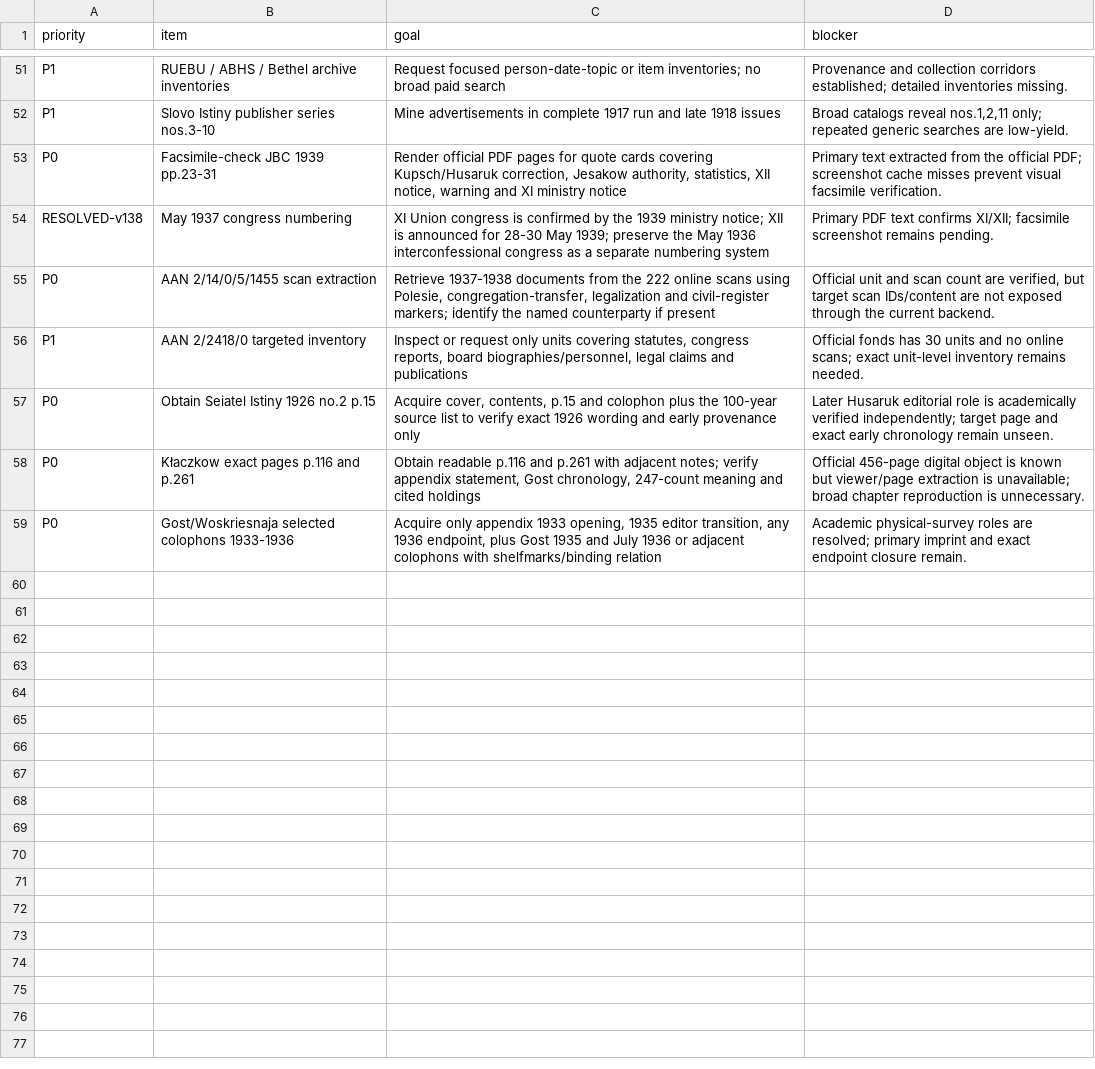
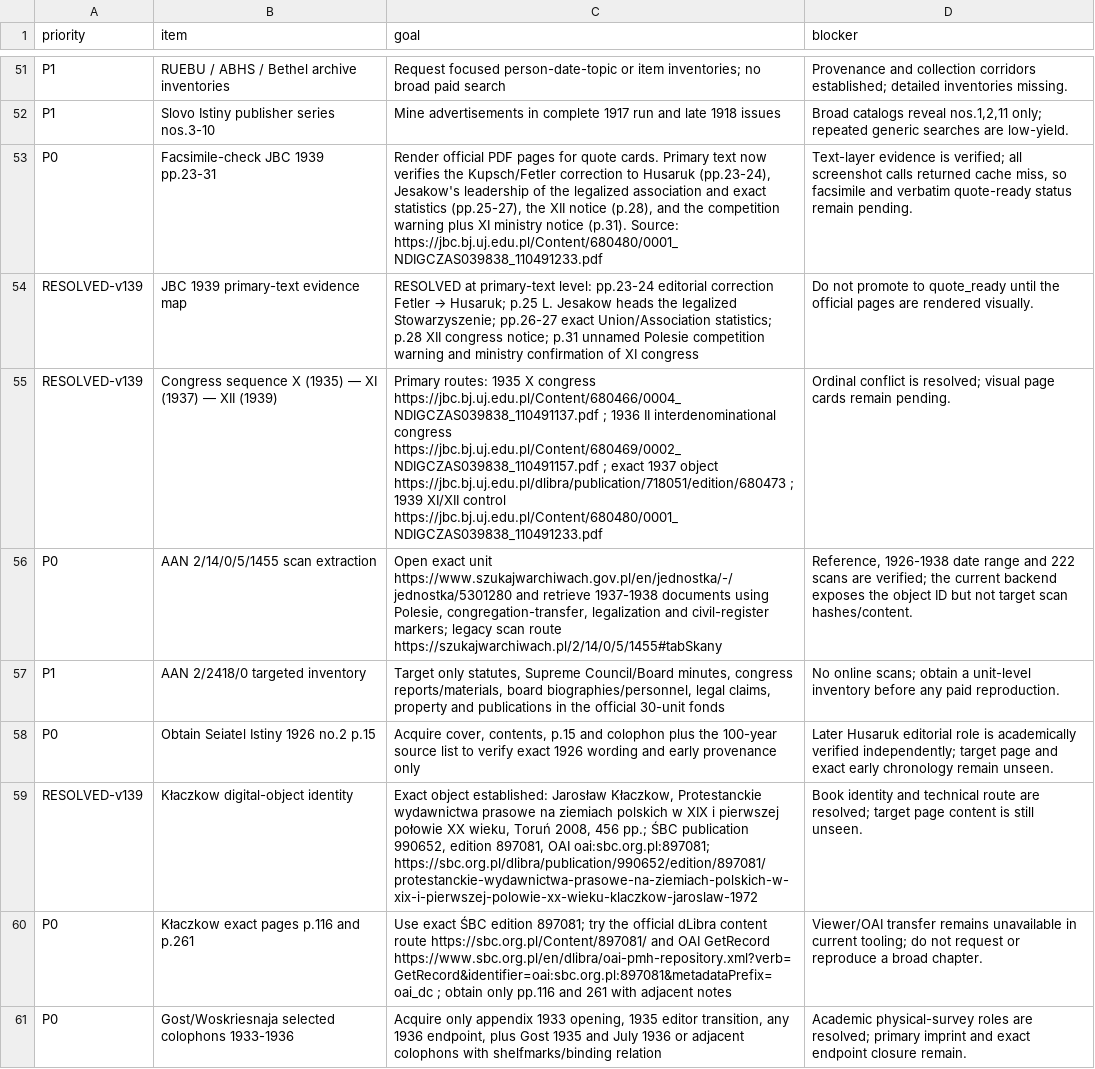
Before and after one commit to FedorMilovanov/Research, a CSV file: БАПТИСТЫ РОССИИ/baptists_v120_TRUE_GROUPED/data/NEXT_MICROBATCH.csv, drawn as a sheet; only a part is shown, gaps mark what is left out.

Commit message:
research(baptists): add exact JBC AAN SBC routes v139

```diff
--- a/БАПТИСТЫ РОССИИ/baptists_v120_TRUE_GROUPED/data/NEXT_MICROBATCH.csv
+++ b/БАПТИСТЫ РОССИИ/baptists_v120_TRUE_GROUPED/data/NEXT_MICROBATCH.csv
@@ -52,8 +52,10 @@ P1,RUEBU / ABHS / Bethel archive inventories,Request focused person-date-topic o
 P1,Slovo Istiny publisher series nos.3-10,Mine advertisements in complete 1917 run and late 1918 issues,"Broad catalogs reveal nos.1,2,11 only; repeated generic searches are low-yield."
-P0,Facsimile-check JBC 1939 pp.23-31,"Render official PDF pages for quote cards covering Kupsch/Husaruk correction, Jesakow authority, statistics, XII notice, warning and XI ministry notice","Primary text extracted from the official PDF; screenshot cache misses prevent visual facsimile verification."
-RESOLVED-v138,May 1937 congress numbering,"XI Union congress is confirmed by the 1939 ministry notice; XII is announced for 28-30 May 1939; preserve the May 1936 interconfessional congress as a separate numbering system","Primary PDF text confirms XI/XII; facsimile screenshot remains pending."
-P0,AAN 2/14/0/5/1455 scan extraction,"Retrieve 1937-1938 documents from the 222 online scans using Polesie, congregation-transfer, legalization and civil-register markers; identify the named counterparty if present","Official unit and scan count are verified, but target scan IDs/content are not exposed through the current backend."
-P1,AAN 2/2418/0 targeted inventory,"Inspect or request only units covering statutes, congress reports, board biographies/personnel, legal claims and publications","Official fonds has 30 units and no online scans; exact unit-level inventory remains needed."
+P0,Facsimile-check JBC 1939 pp.23-31,"Render official PDF pages for quote cards. Primary text now verifies the Kupsch/Fetler correction to Husaruk (pp.23-24), Jesakow's leadership of the legalized association and exact statistics (pp.25-27), the XII notice (p.28), and the competition warning plus XI ministry notice (p.31). Source: https://jbc.bj.uj.edu.pl/Content/680480/0001_NDIGCZAS039838_110491233.pdf","Text-layer evidence is verified; all screenshot calls returned cache miss, so facsimile and verbatim quote-ready status remain pending."
+RESOLVED-v139,JBC 1939 primary-text evidence map,"RESOLVED at primary-text level: pp.23-24 editorial correction Fetler → Husaruk; p.25 L. Jesakow heads the legalized Stowarzyszenie; pp.26-27 exact Union/Association statistics; p.28 XII congress notice; p.31 unnamed Polesie competition warning and ministry confirmation of XI congress","Do not promote to quote_ready until the official pages are rendered visually."
+RESOLVED-v139,Congress sequence X (1935) — XI (1937) — XII (1939),"Primary routes: 1935 X congress https://jbc.bj.uj.edu.pl/Content/680466/0004_NDIGCZAS039838_110491137.pdf ; 1936 II interdenominational congress https://jbc.bj.uj.edu.pl/Content/680469/0002_NDIGCZAS039838_110491157.pdf ; exact 1937 object https://jbc.bj.uj.edu.pl/dlibra/publication/718051/edition/680473 ; 1939 XI/XII control https://jbc.bj.uj.edu.pl/Content/680480/0001_NDIGCZAS039838_110491233.pdf","Ordinal conflict is resolved; visual page cards remain pending."
+P0,AAN 2/14/0/5/1455 scan extraction,"Open exact unit https://www.szukajwarchiwach.gov.pl/en/jednostka/-/jednostka/5301280 and retrieve 1937-1938 documents using Polesie, congregation-transfer, legalization and civil-register markers; legacy scan route https://szukajwarchiwach.pl/2/14/0/5/1455#tabSkany","Reference, 1926-1938 date range and 222 scans are verified; the current backend exposes the object ID but not target scan hashes/content."
+P1,AAN 2/2418/0 targeted inventory,"Target only statutes, Supreme Council/Board minutes, congress reports/materials, board biographies/personnel, legal claims, property and publications in the official 30-unit fonds","No online scans; obtain a unit-level inventory before any paid reproduction."
 P0,Obtain Seiatel Istiny 1926 no.2 p.15,"Acquire cover, contents, p.15 and colophon plus the 100-year source list to verify exact 1926 wording and early provenance only",Later Husaruk editorial role is academically verified independently; target page and exact early chronology remain unseen.
-P0,Kłaczkow exact pages p.116 and p.261,"Obtain readable p.116 and p.261 with adjacent notes; verify appendix statement, Gost chronology, 247-count meaning and cited holdings",Official 456-page digital object is known but viewer/page extraction is unavailable; broad chapter reproduction is unnecessary.
+RESOLVED-v139,Kłaczkow digital-object identity,"Exact object established: Jarosław Kłaczkow, Protestanckie wydawnictwa prasowe na ziemiach polskich w XIX i pierwszej połowie XX wieku, Toruń 2008, 456 pp.; ŚBC publication 990652, edition 897081, OAI oai:sbc.org.pl:897081; https://sbc.org.pl/dlibra/publication/990652/edition/897081/protestanckie-wydawnictwa-prasowe-na-ziemiach-polskich-w-xix-i-pierwszej-polowie-xx-wieku-klaczkow-jaroslaw-1972","Book identity and technical route are resolved; target page content is still unseen."
+P0,Kłaczkow exact pages p.116 and p.261,"Use exact ŚBC edition 897081; try the official dLibra content route https://sbc.org.pl/Content/897081/ and OAI GetRecord https://www.sbc.org.pl/en/dlibra/oai-pmh-repository.xml?verb=GetRecord&identifier=oai:sbc.org.pl:897081&metadataPrefix=oai_dc ; obtain only pp.116 and 261 with adjacent notes","Viewer/OAI transfer remains unavailable in current tooling; do not request or reproduce a broad chapter."
 P0,Gost/Woskriesnaja selected colophons 1933-1936,"Acquire only appendix 1933 opening, 1935 editor transition, any 1936 endpoint, plus Gost 1935 and July 1936 or adjacent colophons with shelfmarks/binding relation",Academic physical-survey roles are resolved; primary imprint and exact endpoint closure remain.
```
